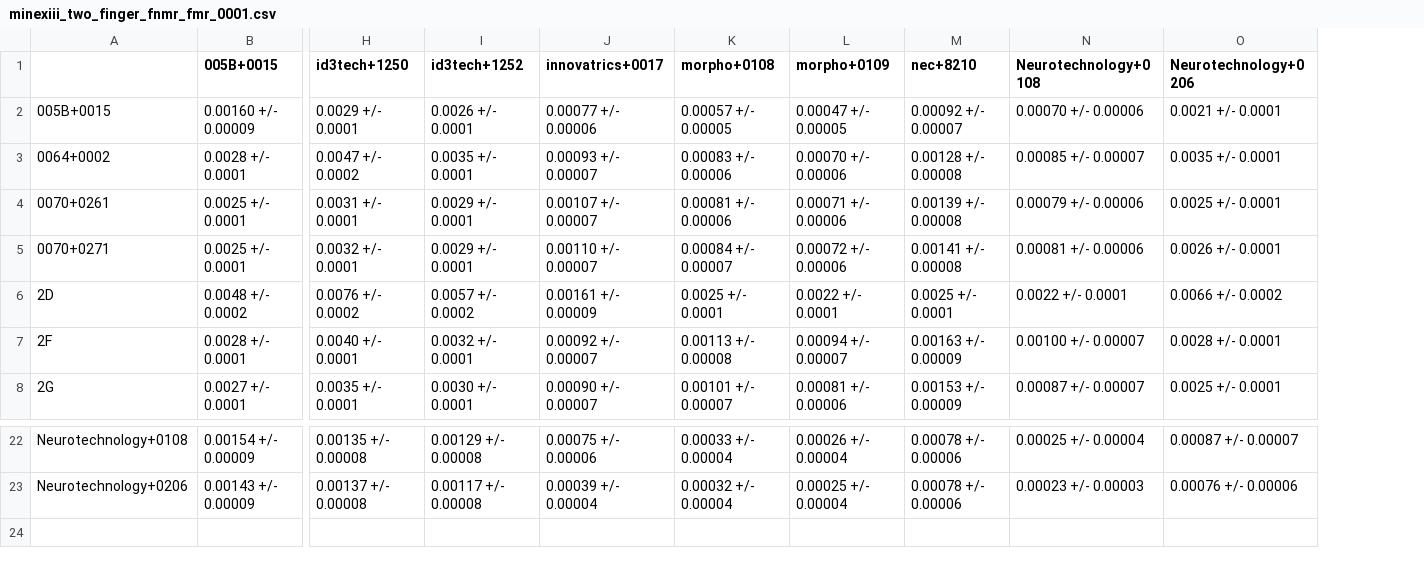
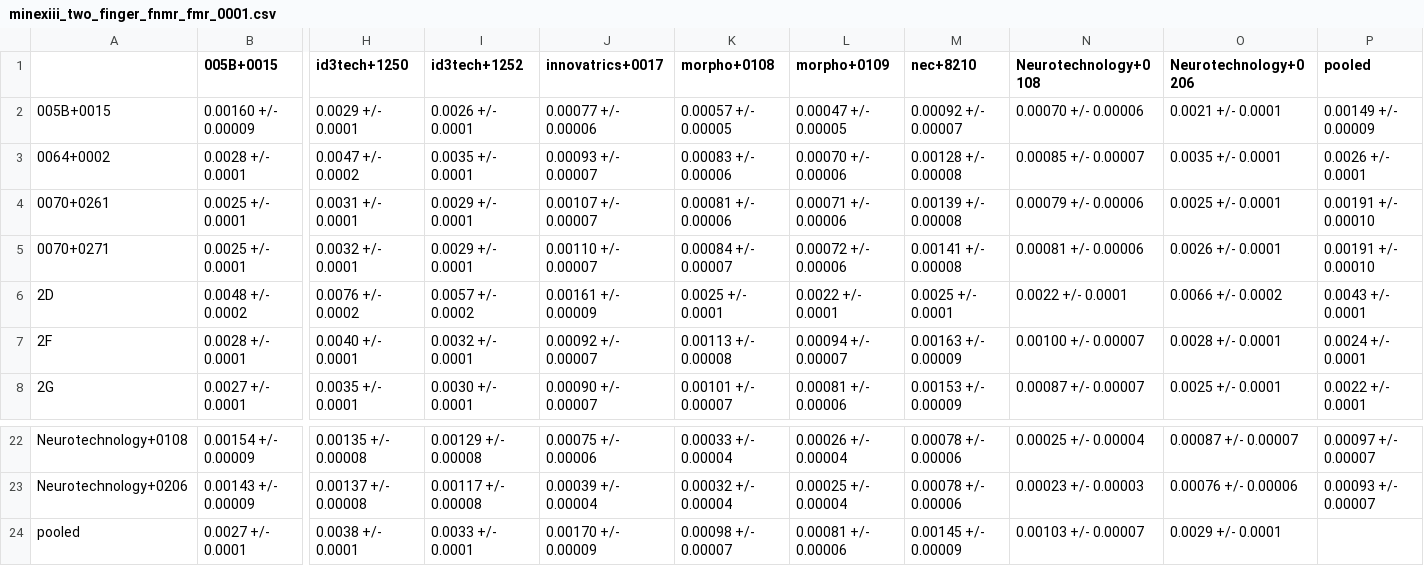
Before and after one commit to usnistgov/minex, a CSV file: results/csvs/minexiii_two_finger_fnmr_fmr_0001.csv, drawn as a sheet; only a part is shown, gaps mark what is left out; rows hold the shown columns only; the diff names each change by its address in the sheet, - before the commit and + after, or states it on an @@ line.

```diff
--- a/results/csvs/minexiii_two_finger_fnmr_fmr_0001.csv
+++ b/results/csvs/minexiii_two_finger_fnmr_fmr_0001.csv
+column P (pooled), rows 2-8: 0.00149 +/- 0.00009 | 0.0026 +/- 0.0001 | 0.00191 +/- 0.00010 | 0.00191 +/- 0.00010 | 0.0043 +/- 0.0001 | 0.0024 +/- 0.0001 | 0.0022 +/- 0.0001; rows 22-23: 0.00097 +/- 0.00007 | 0.00093 +/- 0.00007
+row 24: pooled | 0.0027 +/- 0.0001 | 0.0038 +/- 0.0001 | 0.0033 +/- 0.0001 | 0.00170 +/- 0.00009 | 0.00098 +/- 0.00007 | 0.00081 +/- 0.00006 | 0.00145 +/- 0.00009 | 0.00103 +/- 0.00007 | 0.0029 +/- 0.0001
```
Also changed, not shown: results/csvs/minexiii_two_finger_fnmr_fmr_01.csv.
